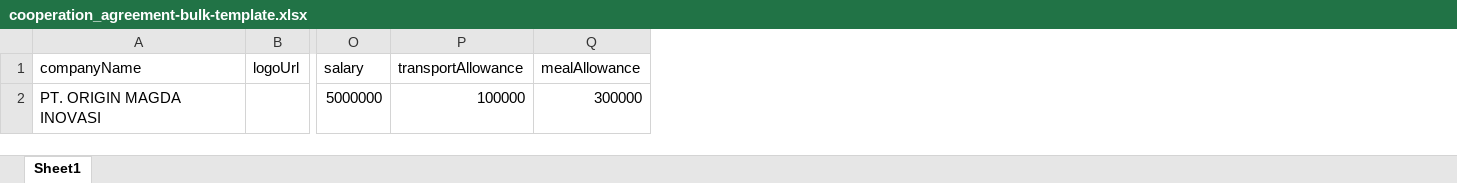
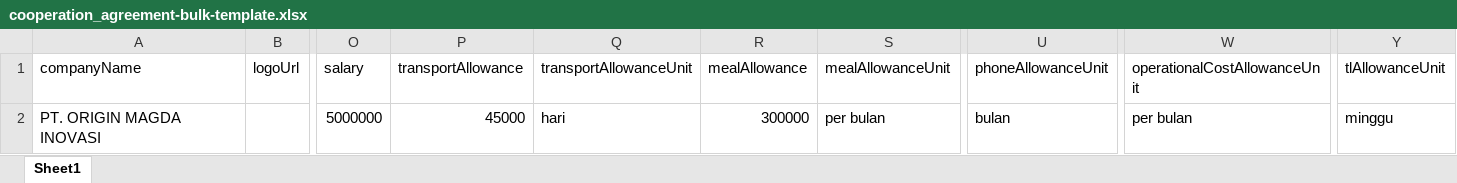
Before and after one commit to vinnn99/new-pdf-generator, an Excel workbook: resources/templates/cooperation_agreement-bulk-template.xlsx, sheet Sheet1, drawn as a sheet; only a part is shown, gaps mark what is left out; values as stored, in another font and other column widths than the file's, no borders; the diff names each change by its address in the sheet, - before the commit and + after, or states it on an @@ line.

Commit message:
unit

```diff
--- a/resources/templates/cooperation_agreement-bulk-template.xlsx (sheet Sheet1)
+++ b/resources/templates/cooperation_agreement-bulk-template.xlsx (sheet Sheet1)
+column Q (transportAllowanceUnit), row 2: hari
+column S (mealAllowanceUnit), row 2: per bulan
+column U (phoneAllowanceUnit), row 2: bulan
+column W (operationalCostAllowanceUnit), row 2: per bulan
+column Y (tlAllowanceUnit), row 2: minggu
-P2 (transportAllowance): 100000
+P2 (transportAllowance): 45000
```
Also changed, not shown: 8 other files.
